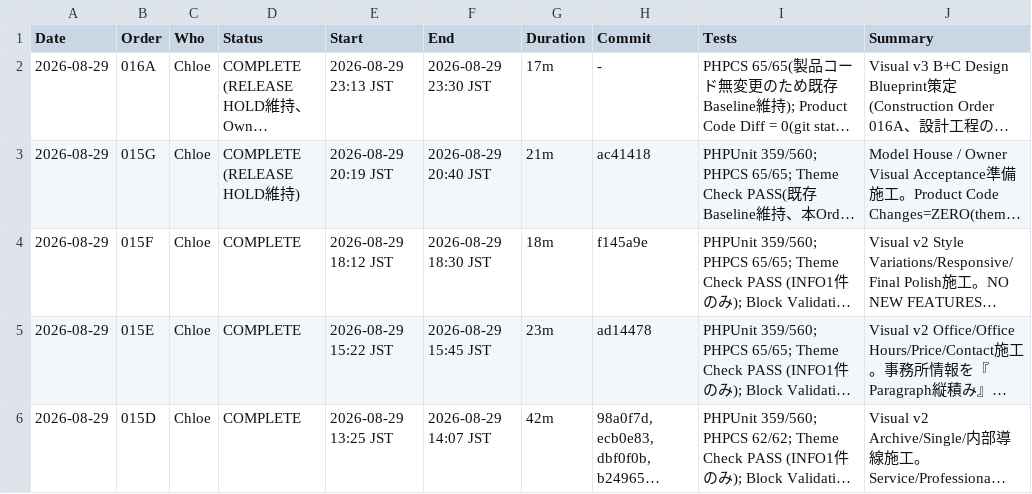
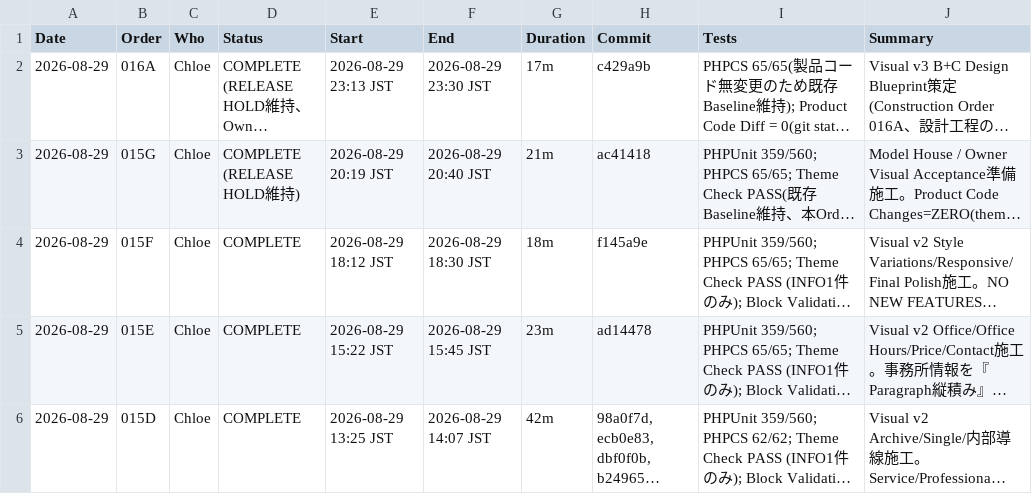
Before and after one commit to apist777/if-professional-astrea, a CSV file: HISTORY.csv, drawn as a sheet; only a part is shown; long unchanged cells end in …; the diff names each change by its address in the sheet, - before the commit and + after, or states it on an @@ line.

```diff
--- a/HISTORY.csv
+++ b/HISTORY.csv
-H2 (Commit): -
+H2 (Commit): c429a9b
```
